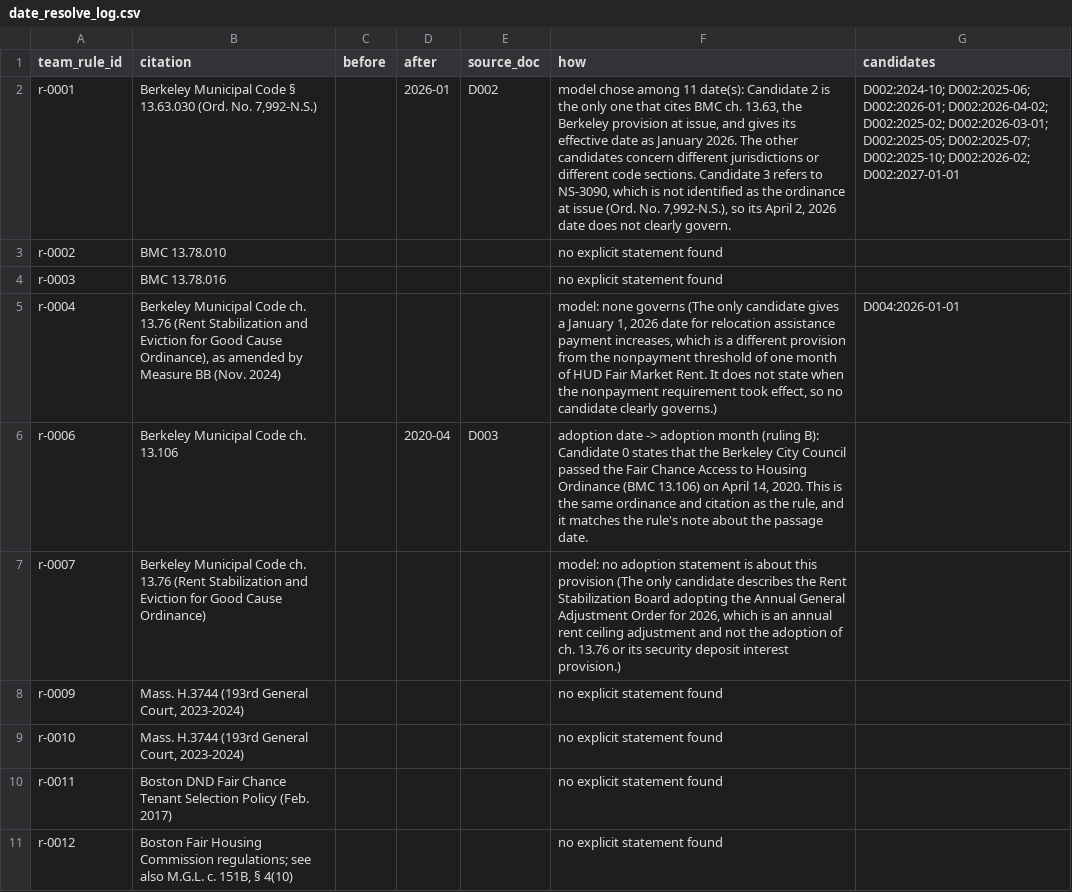
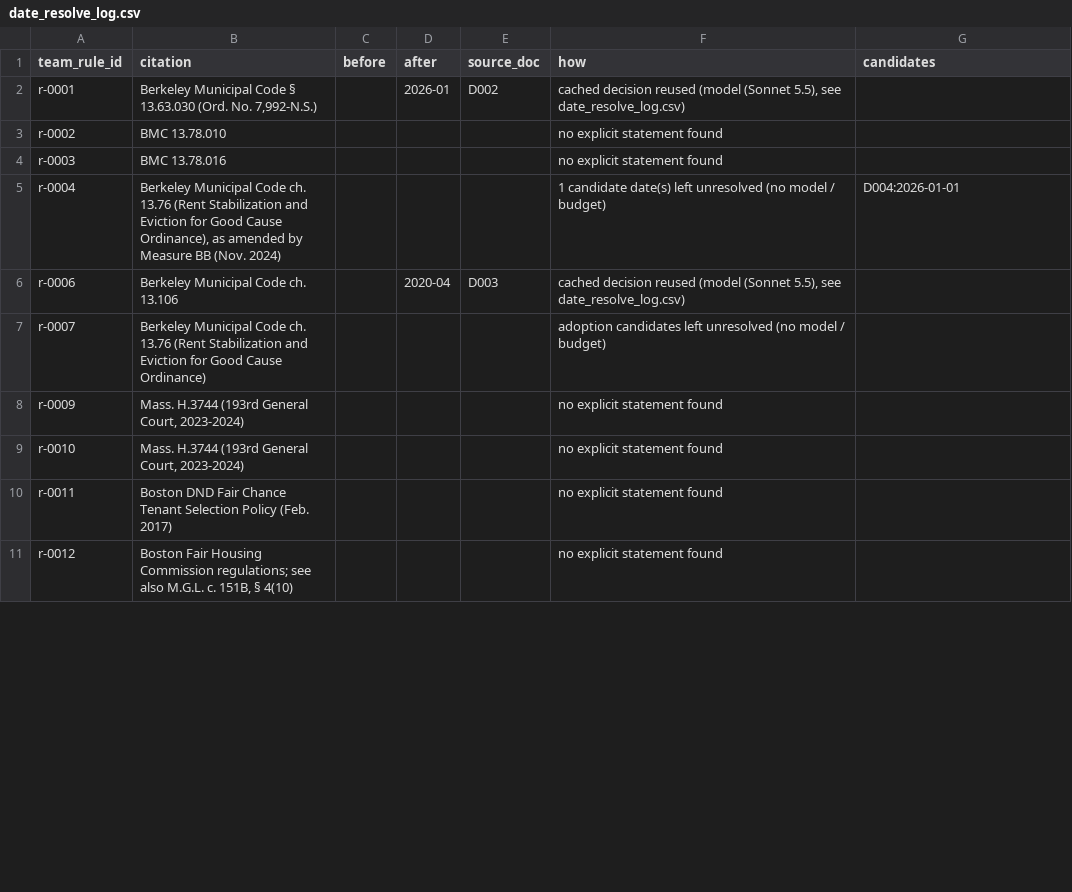
Before and after one commit to Hamzaslam1996/statute-street, a CSV file: out/date_resolve_log.csv, drawn as a sheet; only a part is shown; the diff covers the shown part only; the diff names each change by its address in the sheet, - before the commit and + after, or states it on an @@ line.

```diff
--- a/out/date_resolve_log.csv
+++ b/out/date_resolve_log.csv
-F2 (how): model chose among 11 date(s): Candidate 2 is the only one that cites BMC ch. 13.63, the Berkeley provision at issue, and gives its effective date as January 2026. The other candidates concern different jurisdictions or different code sections. Candidate 3 refers to NS-3090, which is not identified as the ordinance at issue (Ord. No. 7,992-N.S.), so its April 2, 2026 date does not clearly govern.
+F2 (how): cached decision reused (model (Sonnet 5.5), see date_resolve_log.csv)
-G2 (candidates): D002:2024-10; D002:2025-06; D002:2026-01; D002:2026-04-02; D002:2025-02; D002:2026-03-01; D002:2025-05; D002:2025-07; D002:2025-10; D002:2026-02; D002:2027-01-01
+G2 (candidates): (empty)
-F5 (how): model: none governs (The only candidate gives a January 1, 2026 date for relocation assistance payment increases, which is a different provision from the nonpayment threshold of one month of HUD Fair Market Rent. It does not state when the nonpayment requirement took effect, so no candidate clearly governs.)
+F5 (how): 1 candidate date(s) left unresolved (no model / budget)
-F6 (how): adoption date -> adoption month (ruling B): Candidate 0 states that the Berkeley City Council passed the Fair Chance Access to Housing Ordinance (BMC 13.106) on April 14, 2020. This is the same ordinance and citation as the rule, and it matches the rule's note about the passage date.
+F6 (how): cached decision reused (model (Sonnet 5.5), see date_resolve_log.csv)
-F7 (how): model: no adoption statement is about this provision (The only candidate describes the Rent Stabilization Board adopting the Annual General Adjustment Order for 2026, which is an annual rent ceiling adjustment and not the adoption of ch. 13.76 or its security deposit interest provision.)
+F7 (how): adoption candidates left unresolved (no model / budget)
```
Also changed, not shown: 3 added rows, 6 removed rows and 35 edited cells elsewhere in this file, out/dedupe_log.csv, 24 other files.
